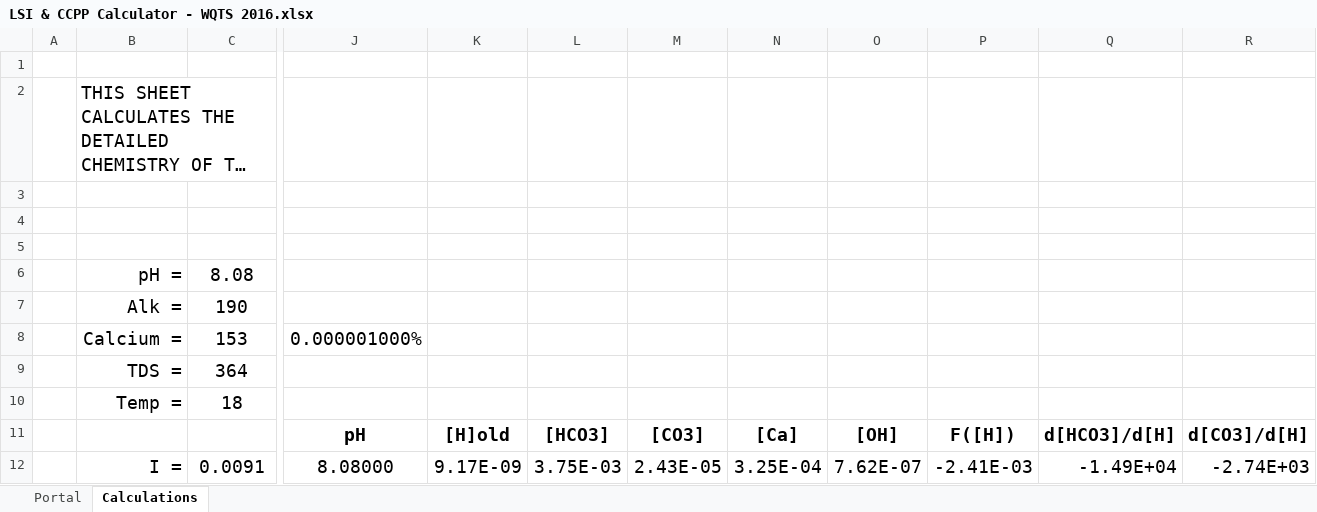
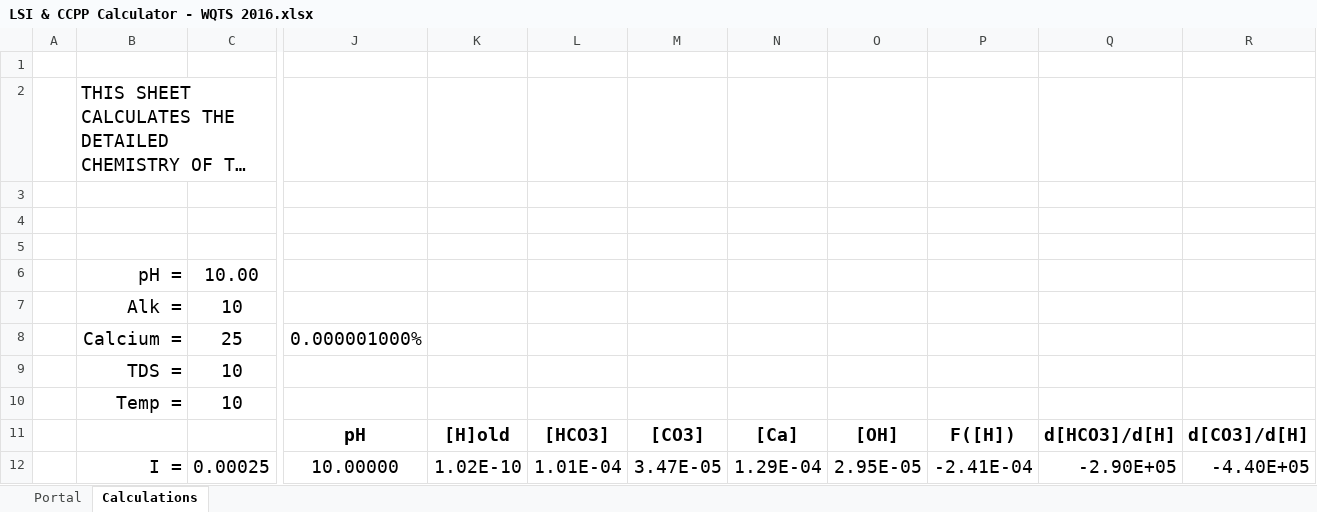
Before and after one commit to williambeckaskenaizer/WQM, an Excel workbook: EXCELSHEETS/LSI & CCPP Calculator - WQTS 2016.xlsx, sheet Calculations, drawn as a sheet; only a part is shown, gaps mark what is left out; long unchanged cells end in …; values as stored, in another font and other column widths than the file's, no borders; the diff covers the shown part only; the diff names each change by its address in the sheet, - before the commit and + after, or states it on an @@ line.

Commit message:
Version 1.0! All calculations now functioning correctly. rounds correct!

```diff
--- a/EXCELSHEETS/LSI & CCPP Calculator - WQTS 2016.xlsx (sheet Calculations)
+++ b/EXCELSHEETS/LSI & CCPP Calculator - WQTS 2016.xlsx (sheet Calculations)
-C6: 8.08
+C6: 10.00
-C7: 190
+C7: 10
-C8: 153
+C8: 25
-C9: 364
+C9: 10
-C10: 18
+C10: 10
-C12: 0.0091
+C12: 0.00025
-J12: 8.08000
+J12: 10.00000
-K12: 9.17E-09
+K12: 1.02E-10
-L12: 3.75E-03
+L12: 1.01E-04
-M12: 2.43E-05
+M12: 3.47E-05
-N12: 3.25E-04
+N12: 1.29E-04
-O12: 7.62E-07
+O12: 2.95E-05
-P12: -2.41E-03
+P12: -2.41E-04
-Q12: -1.49E+04
+Q12: -2.90E+05
-R12: -2.74E+03
+R12: -4.40E+05
```
Also changed, not shown: 6 added rows, 6 removed rows and 426 edited cells elsewhere in this sheet, sheet Portal, 35 other files.
